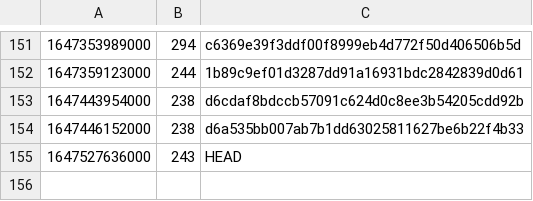
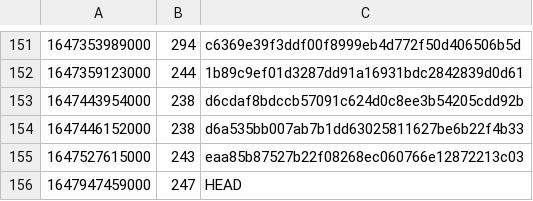
Before and after one commit to guardian/support-frontend, a CSV file: support-frontend/ts-error-history.csv, drawn as a sheet; only a part is shown, gaps mark what is left out; removed rows and columns are numbered as before the commit, all else as after; the diff names each change by its address in the sheet, - before the commit and + after, or states it on an @@ line.

```diff
--- a/support-frontend/ts-error-history.csv
+++ b/support-frontend/ts-error-history.csv
-row 155: 1647527636000 | 243 | HEAD
+row 155: 1647527615000 | 243 | eaa85b87527b22f08268ec060766e12872213c03
+row 156: 1647947459000 | 247 | HEAD
```
Also changed, not shown: 9 other files.
